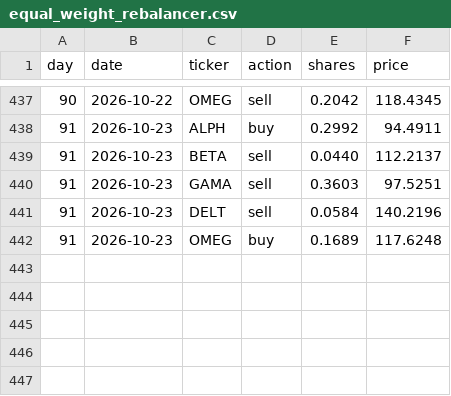
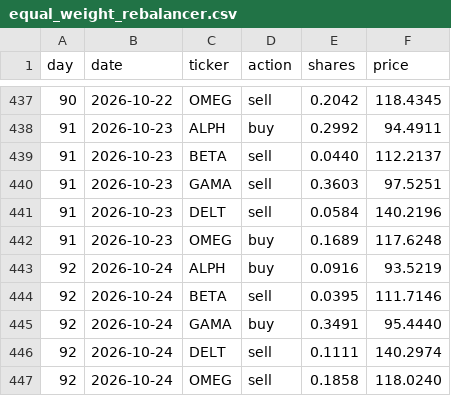
Before and after one commit to thebeardedmild/hello-world, a CSV file: finance fun/data/ledger/equal_weight_rebalancer.csv, drawn as a sheet; only a part is shown, gaps mark what is left out; the diff names each change by its address in the sheet, - before the commit and + after, or states it on an @@ line.

```diff
--- a/finance fun/data/ledger/equal_weight_rebalancer.csv
+++ b/finance fun/data/ledger/equal_weight_rebalancer.csv
+row 443: 92 | 2026-10-24 | ALPH | buy | 0.0916 | 93.5219
+row 444: 92 | 2026-10-24 | BETA | sell | 0.0395 | 111.7146
+row 445: 92 | 2026-10-24 | GAMA | buy | 0.3491 | 95.4440
+row 446: 92 | 2026-10-24 | DELT | sell | 0.1111 | 140.2974
+row 447: 92 | 2026-10-24 | OMEG | sell | 0.1858 | 118.0240
```
Also changed, not shown: finance fun/data/ledger/momentum.csv, finance fun/data/ledger/random_walker.csv, 7 other files.
